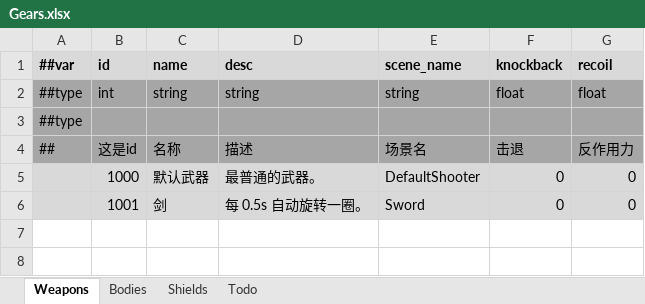
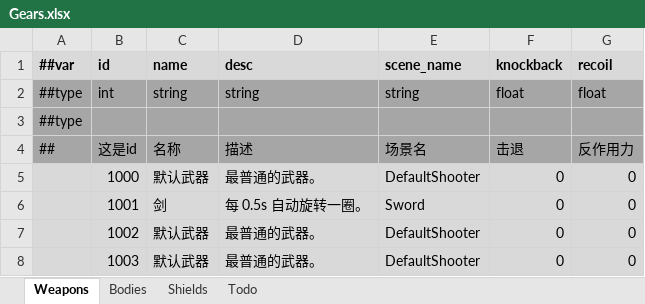
Before and after one commit to Abab-bk/NovaDrift, an Excel workbook: Tools/Luban/Datas/Gears.xlsx, sheet Weapons, drawn as a sheet; values as stored, in another font and other column widths than the file's, no borders; the diff names each change by its address in the sheet, - before the commit and + after, or states it on an @@ line.

```diff
--- a/Tools/Luban/Datas/Gears.xlsx (sheet Weapons)
+++ b/Tools/Luban/Datas/Gears.xlsx (sheet Weapons)
+row 7:  | 1002 | 默认武器 | 最普通的武器。 | DefaultShooter | 0 | 0
+row 8:  | 1003 | 默认武器 | 最普通的武器。 | DefaultShooter | 0 | 0
```
Also changed, not shown: sheet Bodies, Tools/Luban/Datas/Abilities.xlsx, Tools/Luban/Datas/Constants.xlsx, 26 other files.
